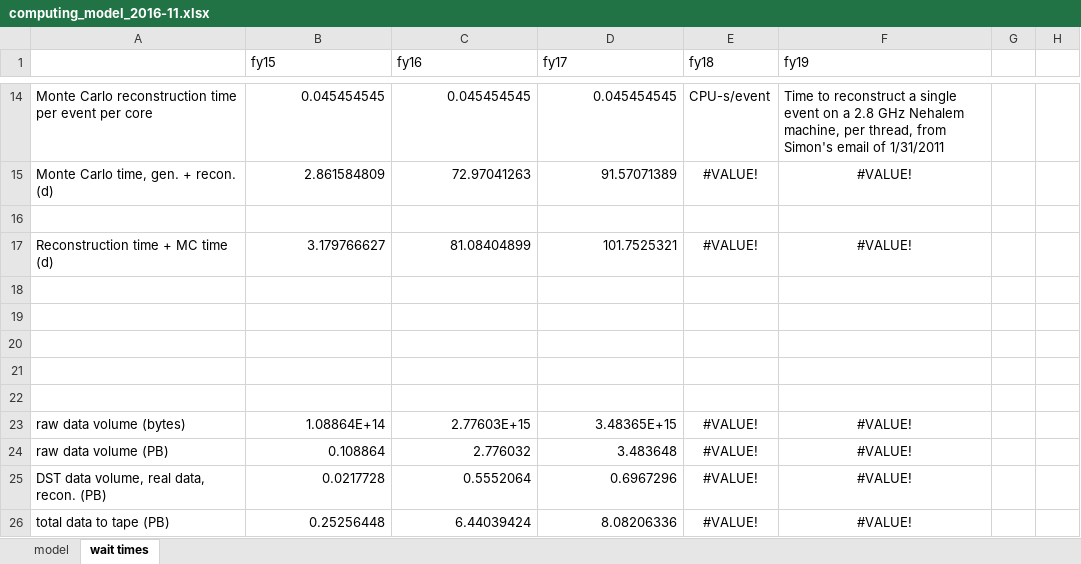
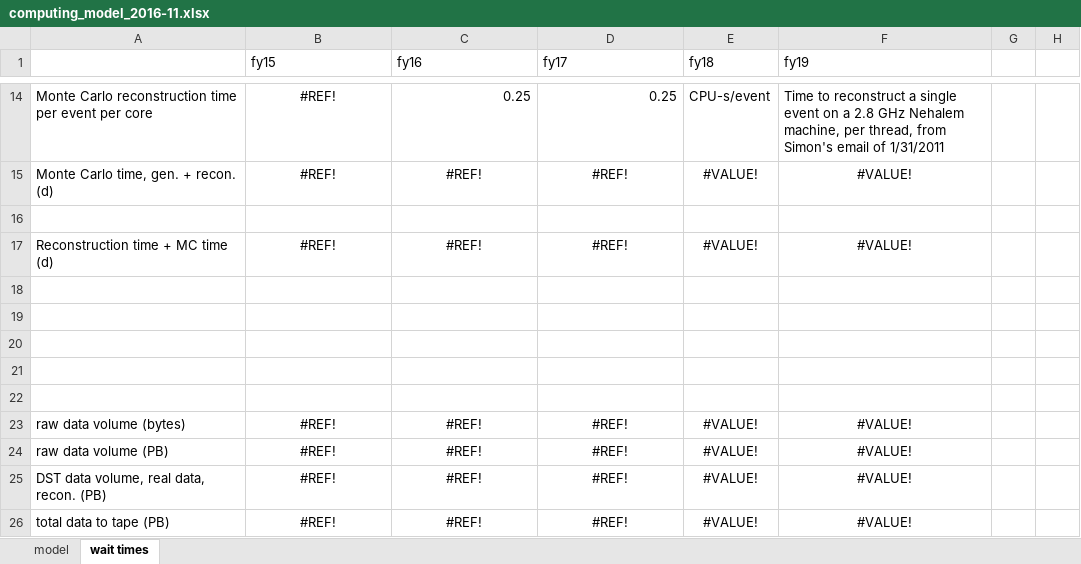
Before and after one commit to JeffersonLab/hd_utilities, an Excel workbook: computing_model_2016-11.xlsx, sheet wait times, drawn as a sheet; only a part is shown, gaps mark what is left out; values as stored, in another font and other column widths than the file's, no borders; the diff covers the shown part only; the diff names each change by its address in the sheet, - before the commit and + after, or states it on an @@ line.

```diff
--- a/computing_model_2016-11.xlsx (sheet wait times)
+++ b/computing_model_2016-11.xlsx (sheet wait times)
-B14 alignment: right
+B14 alignment: center
-B14 (fy15): 0.045454545
+B14 (fy15): #REF!
-C14 (fy16): 0.045454545
+C14 (fy16): 0.25
-D14 (fy17): 0.045454545
+D14 (fy17): 0.25
-B15 (fy15): 2.861584809
+B15 (fy15): #REF!
-B15:D15 alignment: right
+B15:D15 alignment: center
-C15 (fy16): 72.97041263
+C15 (fy16): #REF!
-D15 (fy17): 91.57071389
+D15 (fy17): #REF!
-B17 (fy15): 3.179766627
+B17 (fy15): #REF!
-B17:D17 alignment: right
+B17:D17 alignment: center
-C17 (fy16): 81.08404899
+C17 (fy16): #REF!
-D17 (fy17): 101.7525321
+D17 (fy17): #REF!
-B23 (fy15): 1.08864E+14
+B23 (fy15): #REF!
-B23:D26 alignment: right
+B23:D26 alignment: center
-C23 (fy16): 2.77603E+15
+C23 (fy16): #REF!
-D23 (fy17): 3.48365E+15
+D23 (fy17): #REF!
-B24 (fy15): 0.108864
+B24 (fy15): #REF!
-C24 (fy16): 2.776032
+C24 (fy16): #REF!
-D24 (fy17): 3.483648
+D24 (fy17): #REF!
-B25 (fy15): 0.0217728
+B25 (fy15): #REF!
-C25 (fy16): 0.5552064
+C25 (fy16): #REF!
-D25 (fy17): 0.6967296
+D25 (fy17): #REF!
-B26 (fy15): 0.25256448
+B26 (fy15): #REF!
-C26 (fy16): 6.44039424
+C26 (fy16): #REF!
-D26 (fy17): 8.08206336
+D26 (fy17): #REF!
```
Also changed, not shown: 27 edited cells and cell formats elsewhere in this sheet, sheet model, formulas that keep their value.
